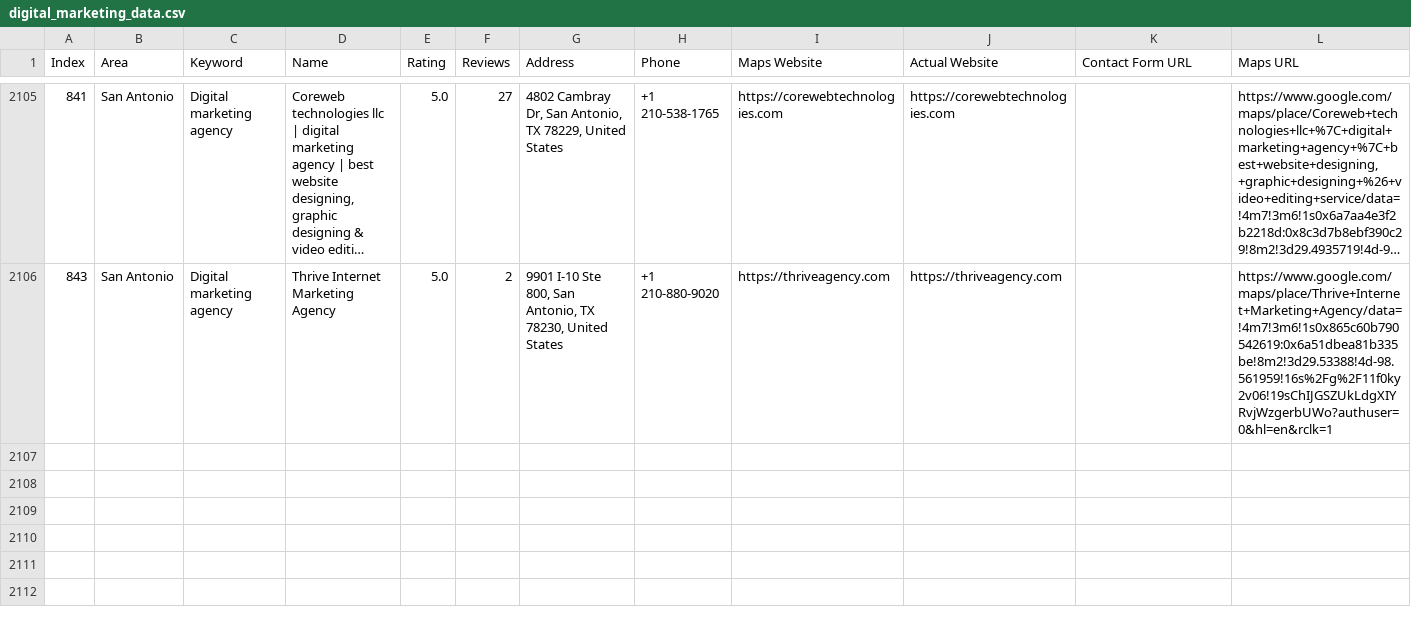
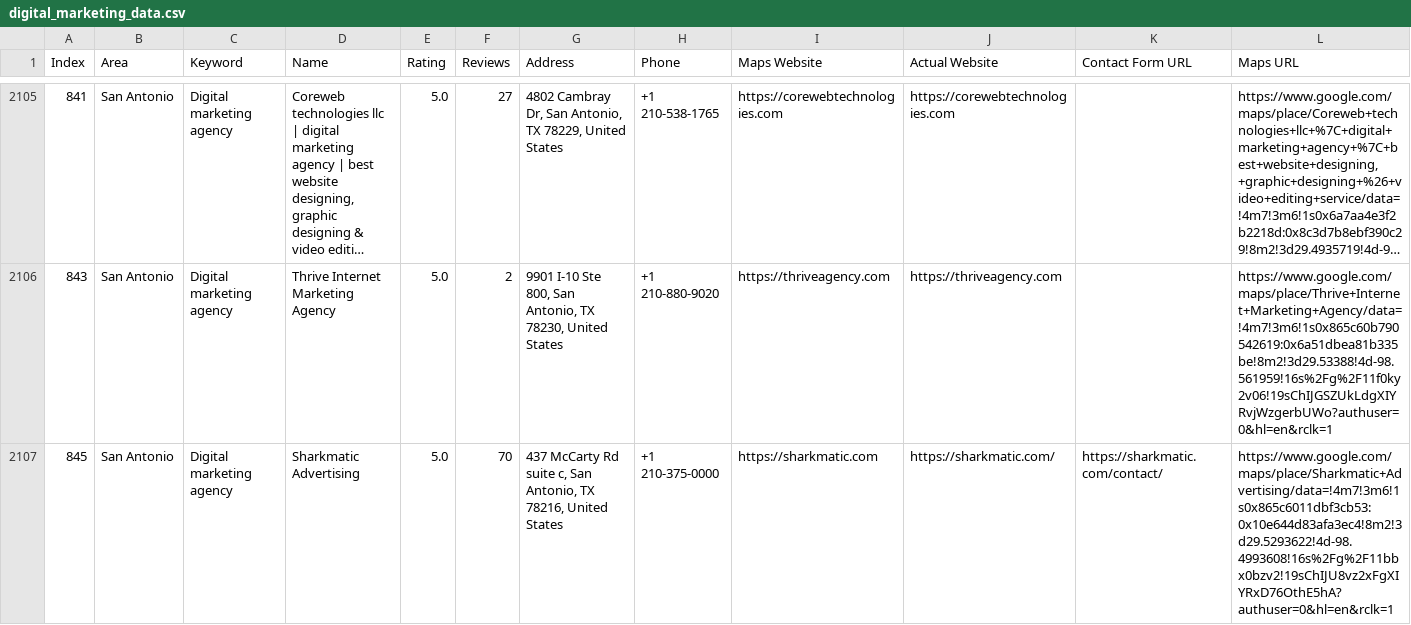
Before and after one commit to farhan281/cf-filler-with-captch-solver, a CSV file: digital_marketing_data.csv, drawn as a sheet; only a part is shown, gaps mark what is left out; long unchanged cells end in …; rows hold the shown columns only; the diff names each change by its address in the sheet, - before the commit and + after, or states it on an @@ line.

```diff
--- a/digital_marketing_data.csv
+++ b/digital_marketing_data.csv
+row 2107: 845 | San Antonio | Digital marketing agency | Sharkmatic Advertising | 5.0 | 70 | 437 McCarty Rd suite c, San Antonio, TX 78216, United States | +1 210-375-0000 | https://sharkmatic.com | https://sharkmatic.com/ | https://sharkmatic.com/contact/ | https://www.google.com/maps/place/Sharkmatic+Advertising/data=!4m7!3m6!1s0x865c6011dbf3cb53:0x10e644d83afa3ec4!8m2!3d29.5293622!4d-98.4993608!16s%2Fg%2F11bbx0bzv2!19sChIJU8vz2xFgXIYRxD76OthE5hA?authuser=0&hl=en&rclk=1
```
Also changed, not shown: 2 other files.
